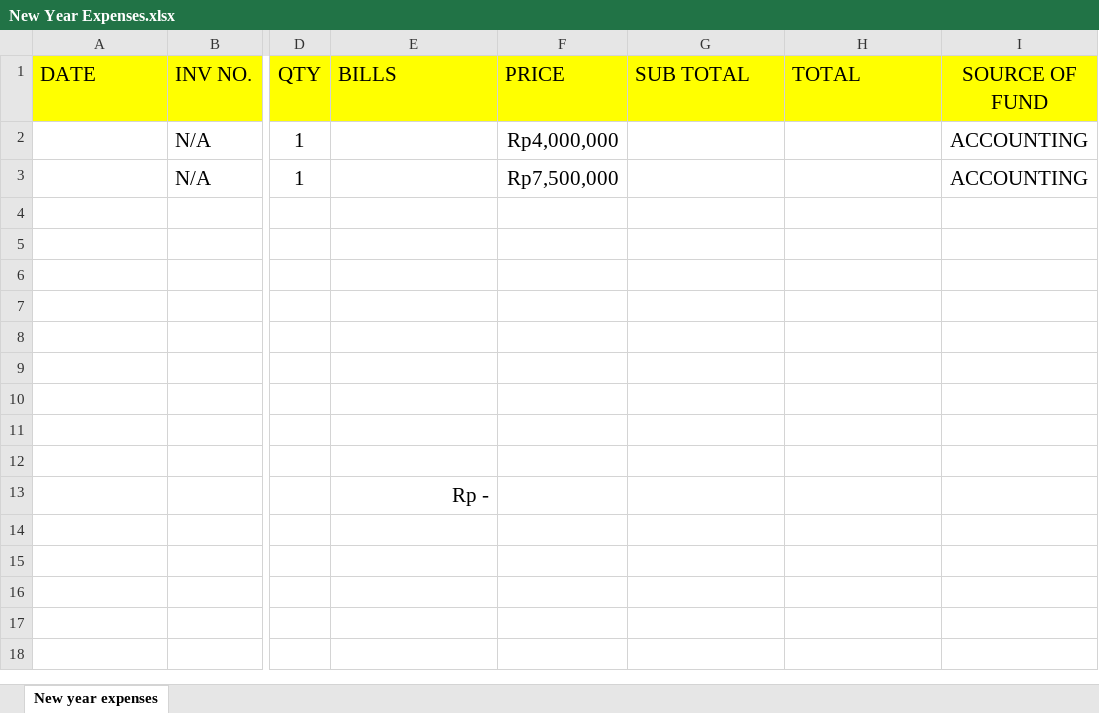
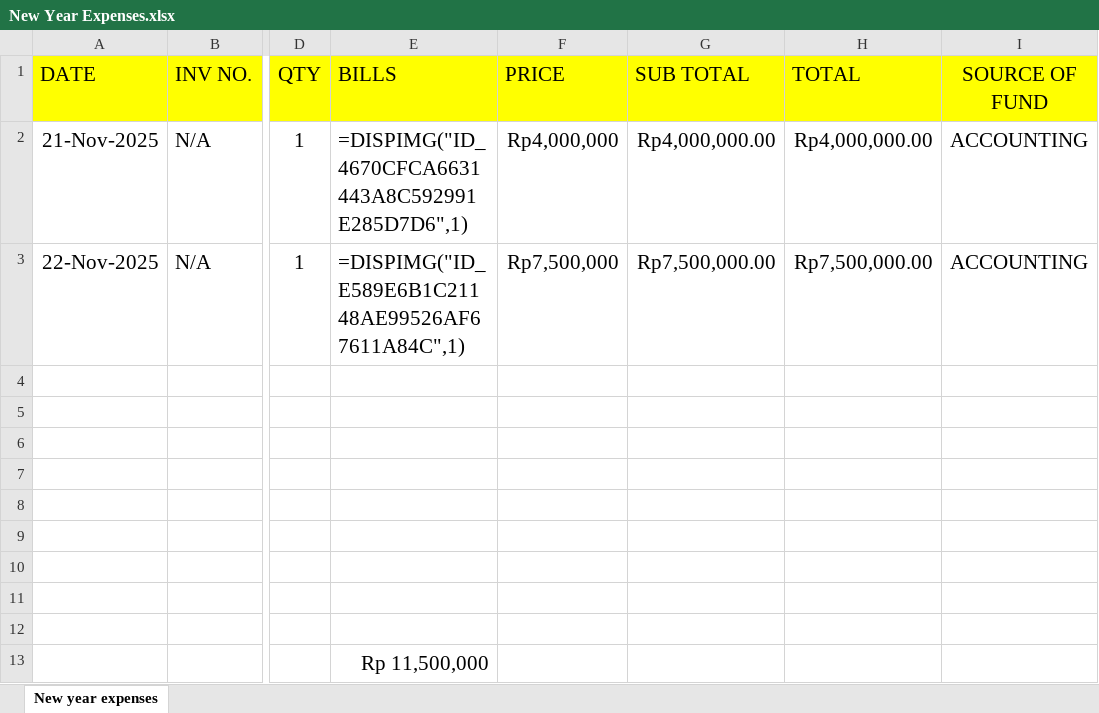
Before and after one commit to rizuki567-cyber/Purchasing-operations, an Excel workbook: SPECIAL EVENTS EXPENSES/New Year Expenses.xlsx, sheet New year expenses, drawn as a sheet; only a part is shown, gaps mark what is left out; values as stored, in another font and other column widths than the file's, no borders; the diff names each change by its address in the sheet, - before the commit and + after, or states it on an @@ line.

```diff
--- a/SPECIAL EVENTS EXPENSES/New Year Expenses.xlsx (sheet New year expenses)
+++ b/SPECIAL EVENTS EXPENSES/New Year Expenses.xlsx (sheet New year expenses)
-A2 (DATE): (empty)
+A2 (DATE): 21-Nov-2025
-E2 (BILLS): (empty)
+E2 (BILLS): =DISPIMG("ID_4670CFCA6631443A8C592991E285D7D6",1)
-G2 (SUB TOTAL): (empty)
+G2 (SUB TOTAL): Rp4,000,000.00
-H2 (TOTAL): (empty)
+H2 (TOTAL): Rp4,000,000.00
-A3 (DATE): (empty)
+A3 (DATE): 22-Nov-2025
-E3 (BILLS): (empty)
+E3 (BILLS): =DISPIMG("ID_E589E6B1C21148AE99526AF67611A84C",1)
-G3 (SUB TOTAL): (empty)
+G3 (SUB TOTAL): Rp7,500,000.00
-H3 (TOTAL): (empty)
+H3 (TOTAL): Rp7,500,000.00
-E13 (BILLS): Rp -
+E13 (BILLS): Rp 11,500,000
```
Also changed, not shown: charts or pictures, 19 other files.
